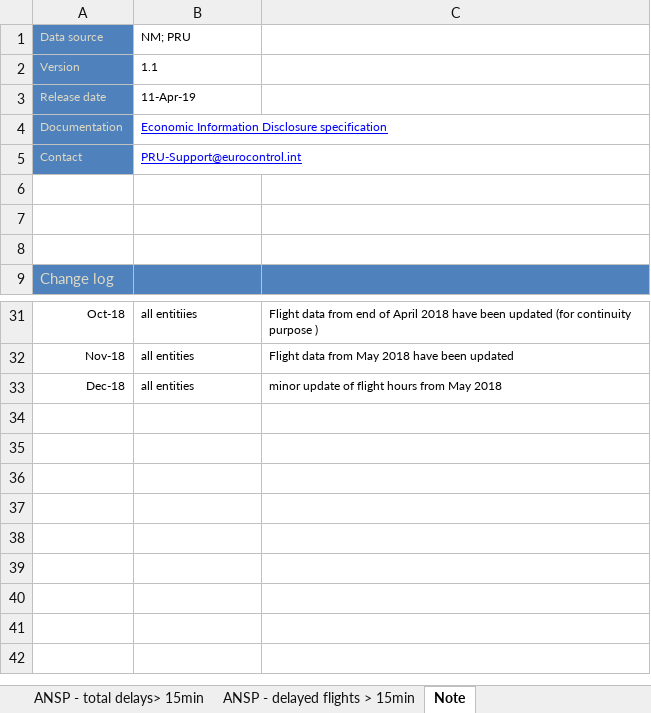
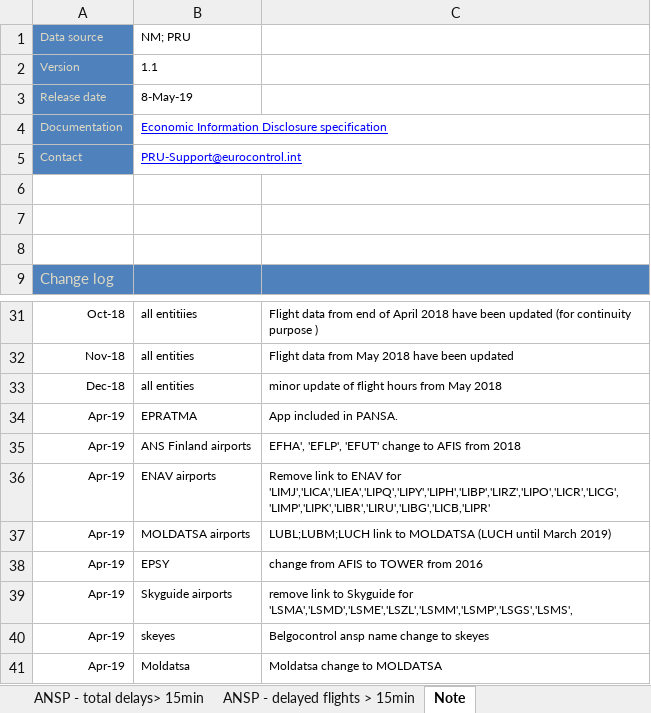
Before and after one commit to euctrl-pru/portal, an Excel workbook: static/download/xls/ACE_Monthly_Operational_Data.xlsm, sheet Note, drawn as a sheet; only a part is shown, gaps mark what is left out; values as stored, in another font and other column widths than the file's, no borders; the diff names each change by its address in the sheet, - before the commit and + after, or states it on an @@ line.

```diff
--- a/static/download/xls/ACE_Monthly_Operational_Data.xlsm (sheet Note)
+++ b/static/download/xls/ACE_Monthly_Operational_Data.xlsm (sheet Note)
-B3: 11-Apr-19
+B3: 8-May-19
+row 34: Apr-19 | EPRATMA | App included in PANSA.
+row 35: Apr-19 | ANS Finland airports | EFHA', 'EFLP', 'EFUT' change to AFIS from 2018
+row 36: Apr-19 | ENAV airports | Remove link to ENAV for 'LIMJ','LICA','LIEA','LIPQ','LIPY','LIPH','LIBP','LIRZ','LIPO','LICR','LICG','LIMP','LIPK','LIBR','LIRU','LIBG','LICB,'LIPR'
+row 37: Apr-19 | MOLDATSA airports | LUBL;LUBM;LUCH link to MOLDATSA (LUCH until March 2019)
+row 38: Apr-19 | EPSY | change from AFIS to TOWER from 2016
+row 39: Apr-19 | Skyguide airports | remove link to Skyguide for 'LSMA','LSMD','LSME','LSZL','LSMM','LSMP','LSGS','LSMS',
+row 40: Apr-19 | skeyes | Belgocontrol ansp name change to skeyes
+row 41: Apr-19 | Moldatsa | Moldatsa change to MOLDATSA
```
Also changed, not shown: sheet ANSP - Airport Movement, sheet FAB_ANSP - Traffic, sheet ANSP - Flight Hours, sheet ANSP - Traffic by unit, sheet ANSP - Traffic, sheet ANSP - en-route delays > 15 min, 4 more sheets, other sheet tabs, charts or pictures, 11 other files.
